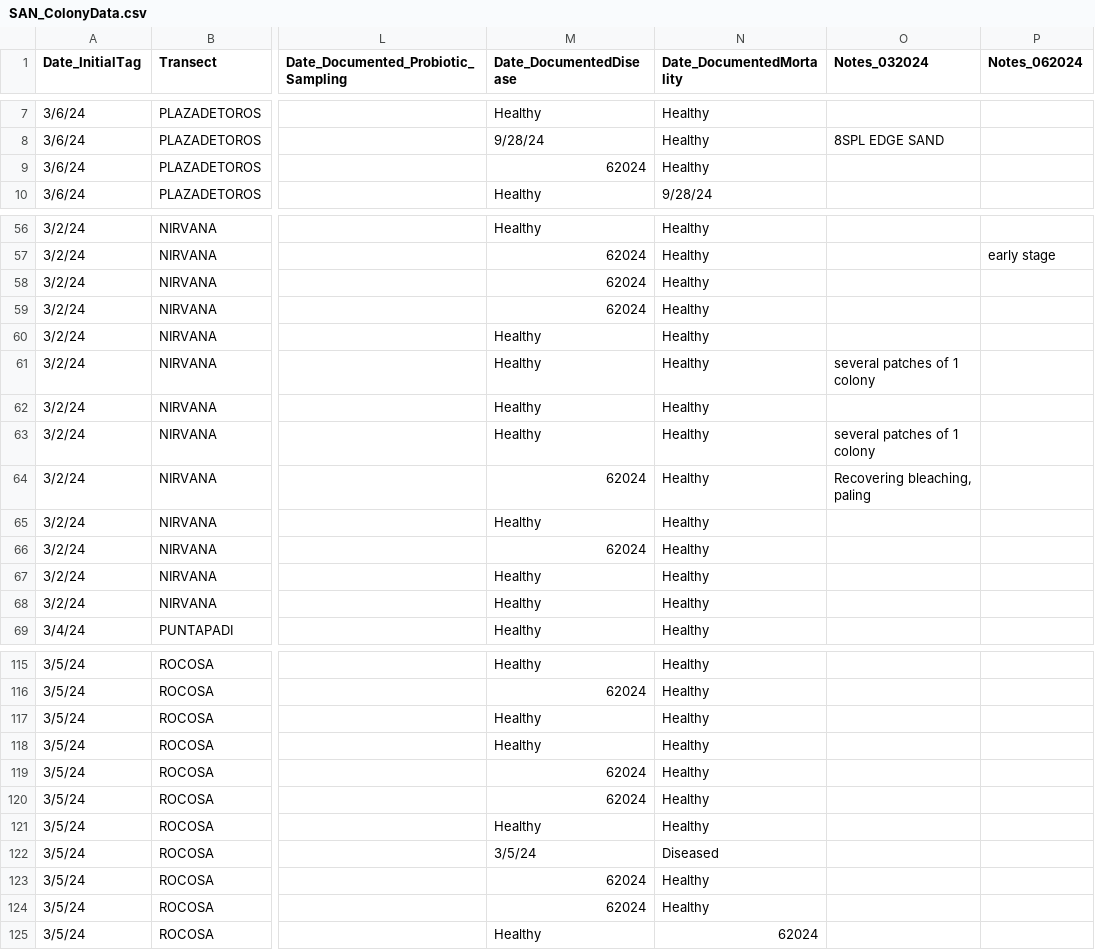
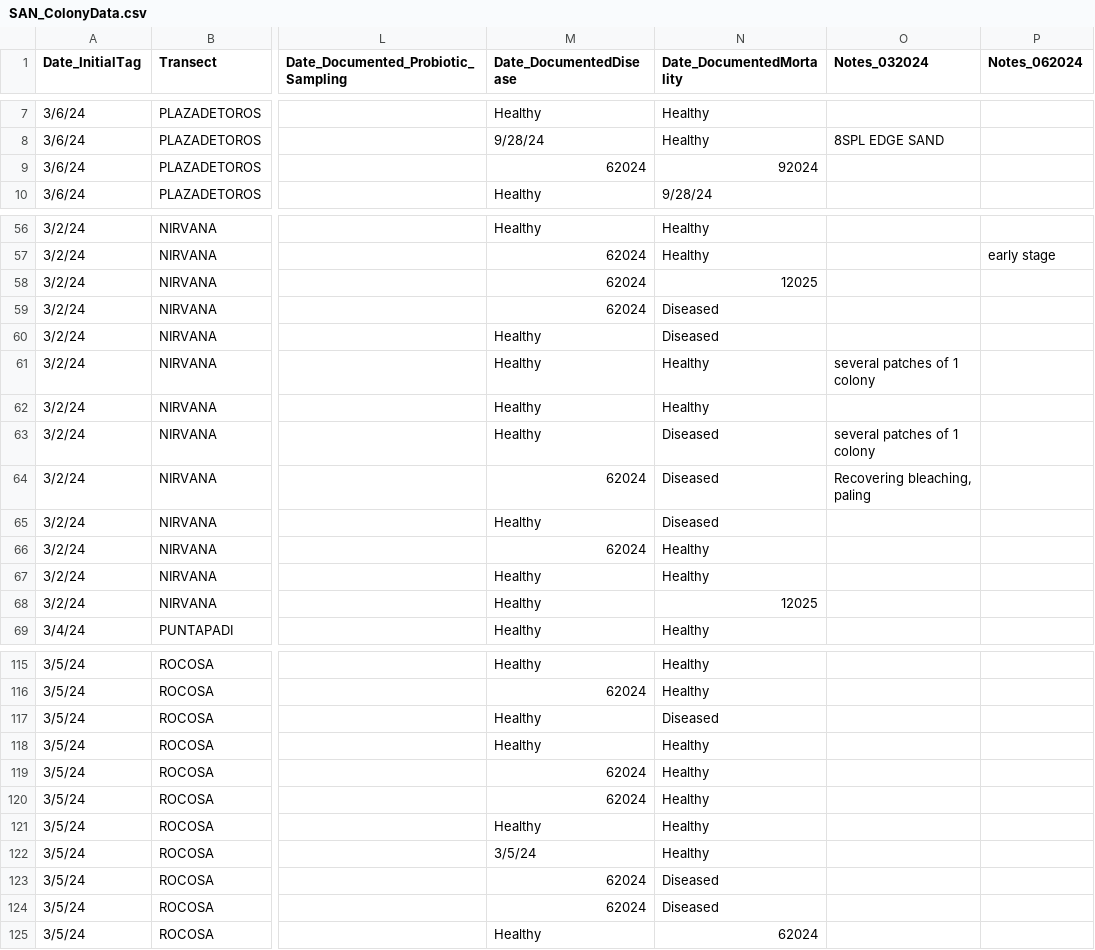
Before and after one commit to GWLab-UML/SAN_CORDAP, a CSV file: Sample_Data/SAN_ColonyData.csv, drawn as a sheet; only a part is shown, gaps mark what is left out; the diff covers the shown part only; the diff names each change by its address in the sheet, - before the commit and + after, or states it on an @@ line.

Commit message:
updated Date_DocumentedDisease and Date_DocumentedMortality
also fixed typo in Direction MCAV 14  (L)

```diff
--- a/Sample_Data/SAN_ColonyData.csv
+++ b/Sample_Data/SAN_ColonyData.csv
-N9 (Date_DocumentedMortality): Healthy
+N9 (Date_DocumentedMortality): 92024
-N58 (Date_DocumentedMortality): Healthy
+N58 (Date_DocumentedMortality): 12025
-N59:N60 (Date_DocumentedMortality): Healthy
+N59:N60 (Date_DocumentedMortality): Diseased
-N63:N65 (Date_DocumentedMortality): Healthy
+N63:N65 (Date_DocumentedMortality): Diseased
-N68 (Date_DocumentedMortality): Healthy
+N68 (Date_DocumentedMortality): 12025
-N117 (Date_DocumentedMortality): Healthy
+N117 (Date_DocumentedMortality): Diseased
-N122 (Date_DocumentedMortality): Diseased
+N122 (Date_DocumentedMortality): Healthy
-N123:N124 (Date_DocumentedMortality): Healthy
+N123:N124 (Date_DocumentedMortality): Diseased
```
Also changed, not shown: 27 edited cells elsewhere in this file, 2 other files.
